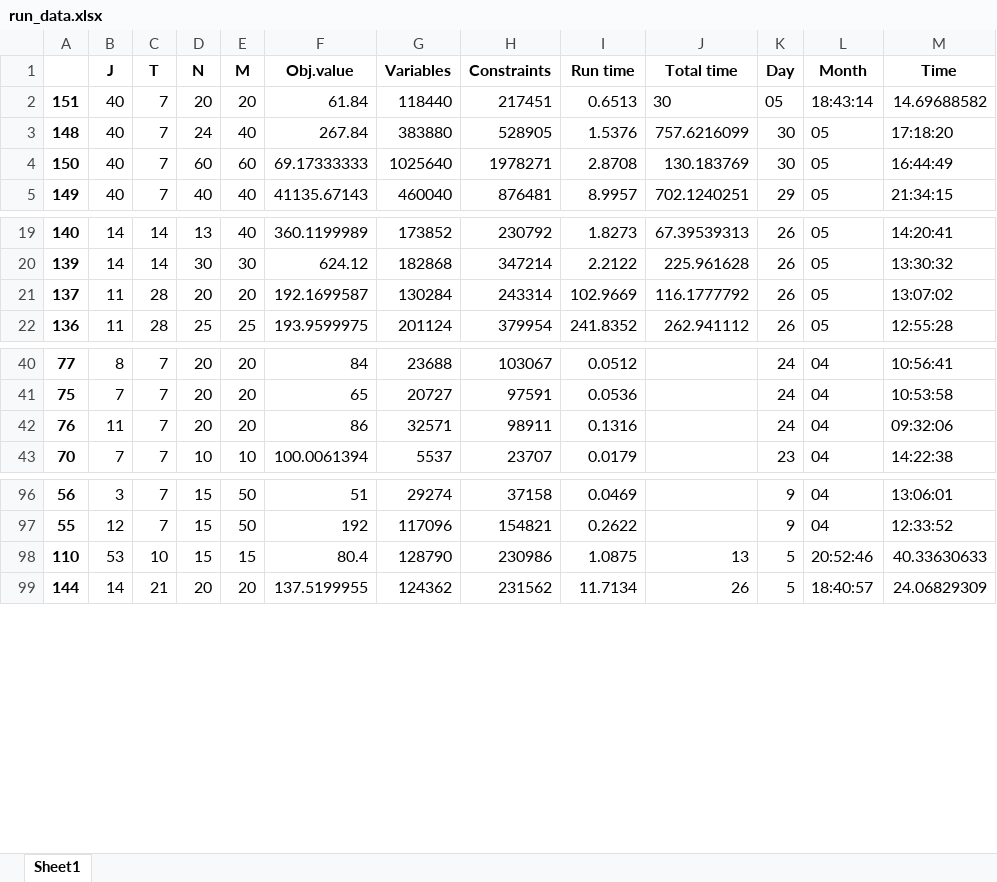
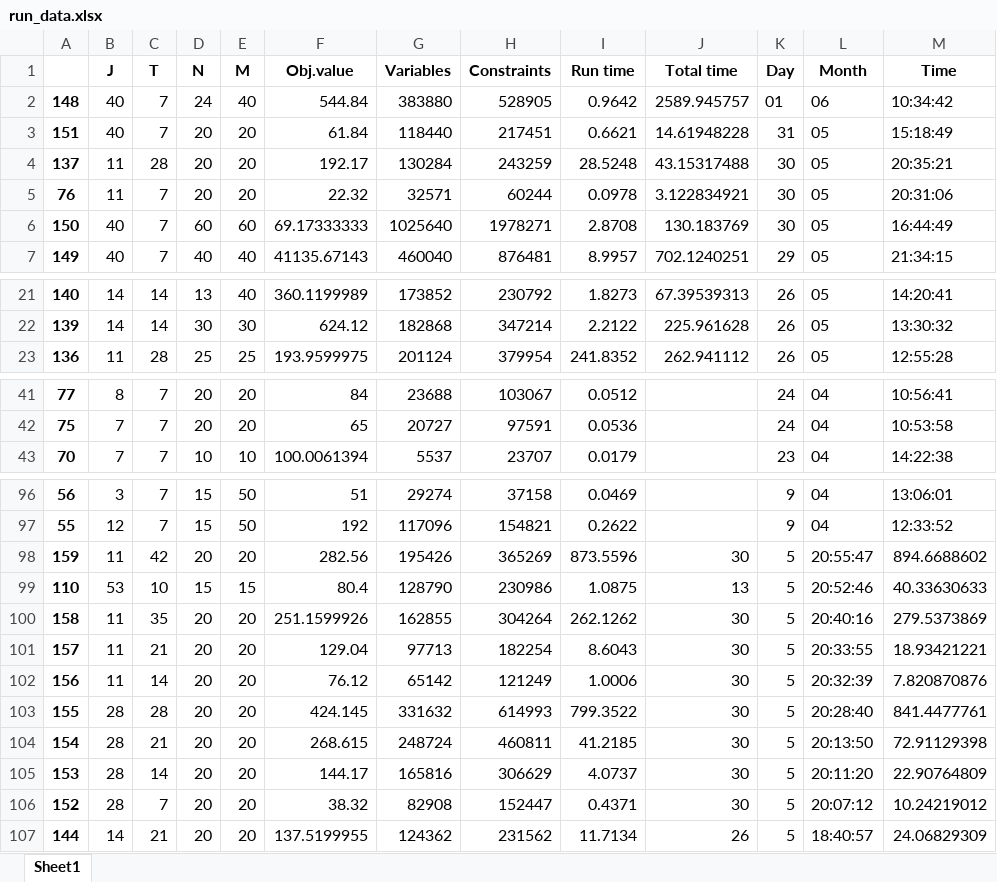
Before and after one commit to haraldaarskog/Thesis, an Excel workbook: src/logging/run_data.xlsx, sheet Sheet1, drawn as a sheet; only a part is shown, gaps mark what is left out; values as stored, in another font and other column widths than the file's, no borders; removed rows and columns are numbered as before the commit, all else as after; the diff names each change by its address in the sheet, - before the commit and + after, or states it on an @@ line.

```diff
--- a/src/logging/run_data.xlsx (sheet Sheet1)
+++ b/src/logging/run_data.xlsx (sheet Sheet1)
+row 2: 148 | 40 | 7 | 24 | 40 | 544.84 | 383880 | 528905 | 0.9642 | 2589.945757 | 01 | 06 | 10:34:42
-I3 (Run time): 0.6513
+I3 (Run time): 0.6621
-J3 (Total time): 30
+J3 (Total time): 14.61948228
-K3 (Day): 05
+K3 (Day): 31
-L3 (Month): 18:43:14
+L3 (Month): 05
-M3 (Time): 14.69688582
+M3 (Time): 15:18:49
-row 3: 148 | 40 | 7 | 24 | 40 | 267.84 | 383880 | 528905 | 1.5376 | 757.6216099 | 30 | 05 | 17:18:20
+row 4: 137 | 11 | 28 | 20 | 20 | 192.17 | 130284 | 243259 | 28.5248 | 43.15317488 | 30 | 05 | 20:35:21
+row 5: 76 | 11 | 7 | 20 | 20 | 22.32 | 32571 | 60244 | 0.0978 | 3.122834921 | 30 | 05 | 20:31:06
-row 21: 137 | 11 | 28 | 20 | 20 | 192.1699587 | 130284 | 243314 | 102.9669 | 116.1777792 | 26 | 05 | 13:07:02
-row 42: 76 | 11 | 7 | 20 | 20 | 86 | 32571 | 98911 | 0.1316 |  | 24 | 04 | 09:32:06
+row 98: 159 | 11 | 42 | 20 | 20 | 282.56 | 195426 | 365269 | 873.5596 | 30 | 5 | 20:55:47 | 894.6688602
+row 100: 158 | 11 | 35 | 20 | 20 | 251.1599926 | 162855 | 304264 | 262.1262 | 30 | 5 | 20:40:16 | 279.5373869
+row 101: 157 | 11 | 21 | 20 | 20 | 129.04 | 97713 | 182254 | 8.6043 | 30 | 5 | 20:33:55 | 18.93421221
+row 102: 156 | 11 | 14 | 20 | 20 | 76.12 | 65142 | 121249 | 1.0006 | 30 | 5 | 20:32:39 | 7.820870876
+row 103: 155 | 28 | 28 | 20 | 20 | 424.145 | 331632 | 614993 | 799.3522 | 30 | 5 | 20:28:40 | 841.4477761
+row 104: 154 | 28 | 21 | 20 | 20 | 268.615 | 248724 | 460811 | 41.2185 | 30 | 5 | 20:13:50 | 72.91129398
+row 105: 153 | 28 | 14 | 20 | 20 | 144.17 | 165816 | 306629 | 4.0737 | 30 | 5 | 20:11:20 | 22.90764809
+row 106: 152 | 28 | 7 | 20 | 20 | 38.32 | 82908 | 152447 | 0.4371 | 30 | 5 | 20:07:12 | 10.24219012
```
Also changed, not shown: 13 other files.
